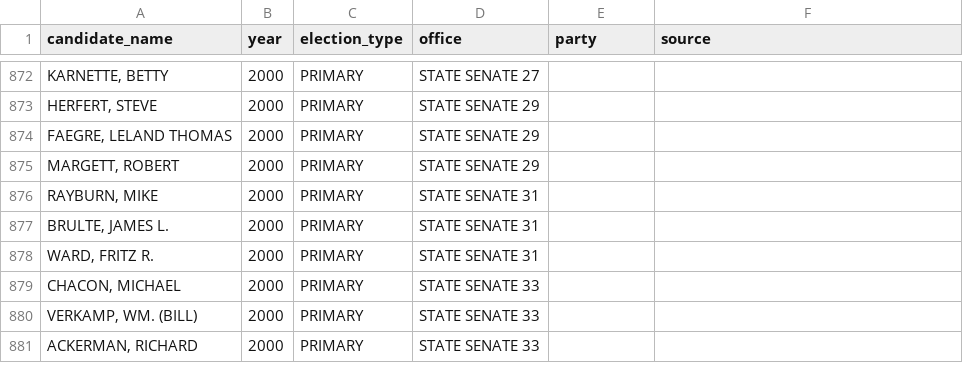
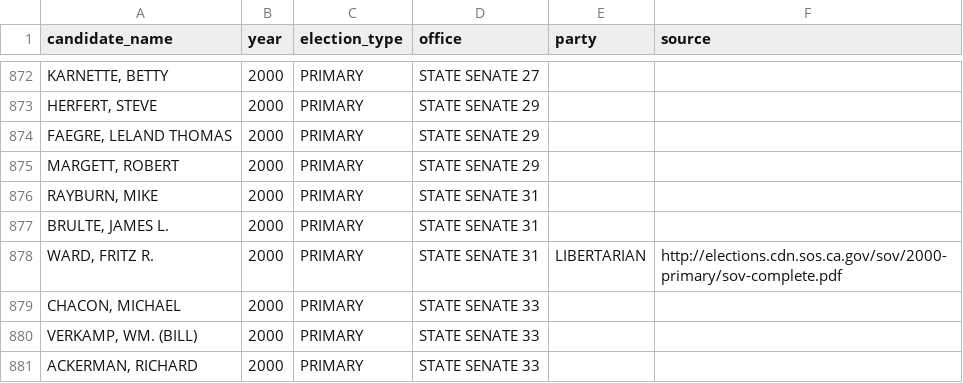
Before and after one commit to palewire/django-calaccess-processed-data, a CSV file: calaccess_processed/corrections/candidate_party.csv, drawn as a sheet; only a part is shown, gaps mark what is left out; the diff names each change by its address in the sheet, - before the commit and + after, or states it on an @@ line.

Commit message:
Added "WARD, FRITZ R." party

```diff
--- a/calaccess_processed/corrections/candidate_party.csv
+++ b/calaccess_processed/corrections/candidate_party.csv
-E878 (party): (empty)
+E878 (party): LIBERTARIAN
-F878 (source): (empty)
+F878 (source): http://elections.cdn.sos.ca.gov/sov/2000-primary/sov-complete.pdf
```
